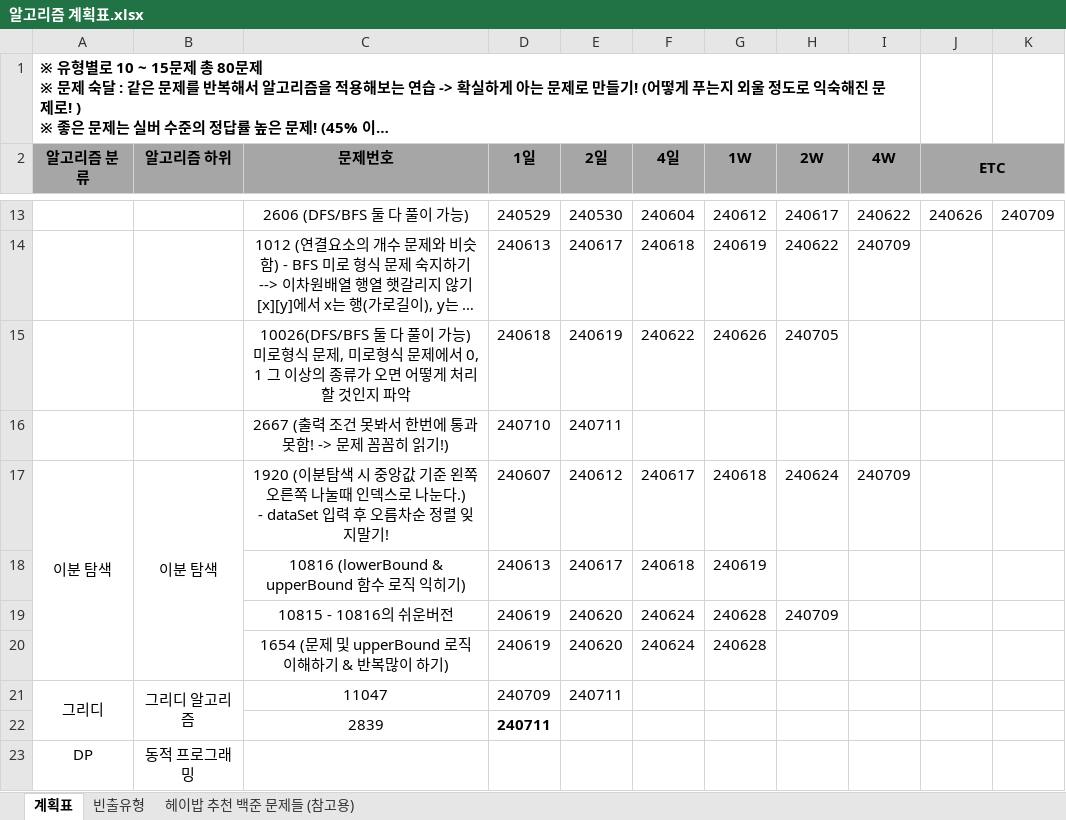
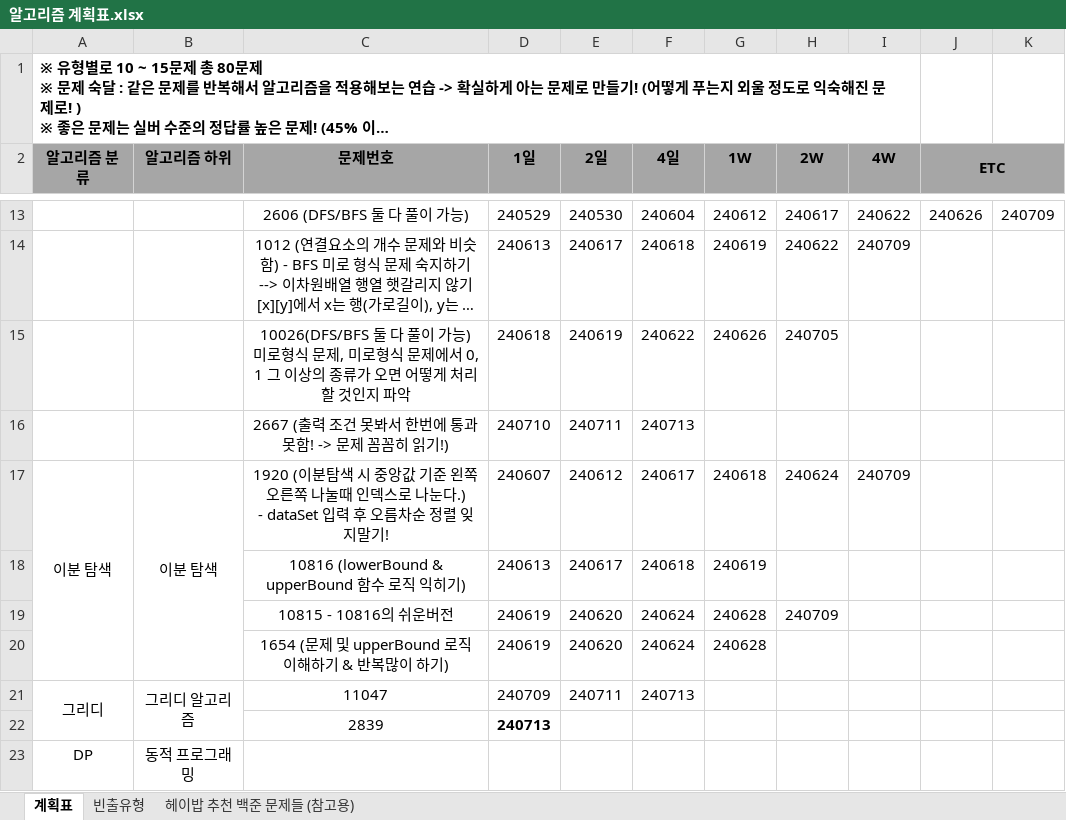
Before and after one commit to developerKTU/AlgorithmStudy, an Excel workbook: 알고리즘 계획표.xlsx, sheet 계획표, drawn as a sheet; only a part is shown, gaps mark what is left out; long unchanged cells end in …; values as stored, in another font and other column widths than the file's, no borders; the diff names each change by its address in the sheet, - before the commit and + after, or states it on an @@ line.

Commit message:
Algorithm Study - 알고리즘 계획표 일정 업데이트

```diff
--- a/알고리즘 계획표.xlsx (sheet 계획표)
+++ b/알고리즘 계획표.xlsx (sheet 계획표)
-F16 (4일): (empty)
+F16 (4일): 240713
-F21 (4일): (empty)
+F21 (4일): 240713
-D22 (1일): 240711
+D22 (1일): 240713
```
